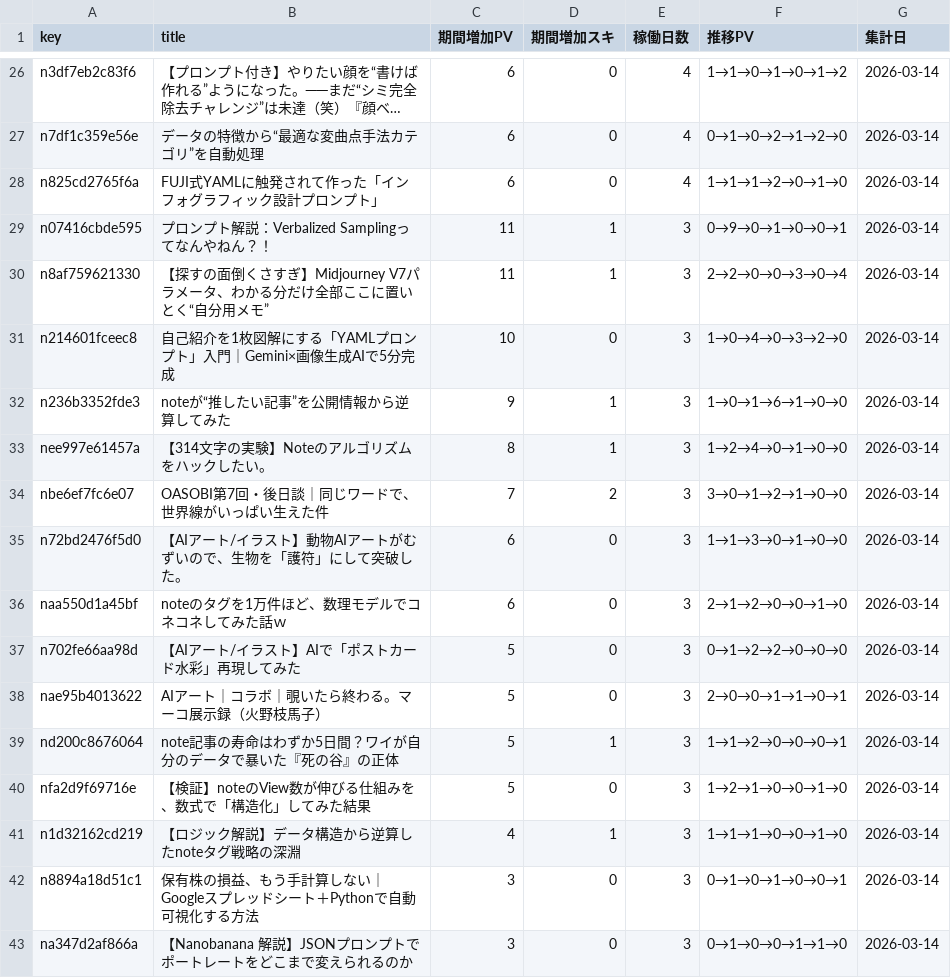
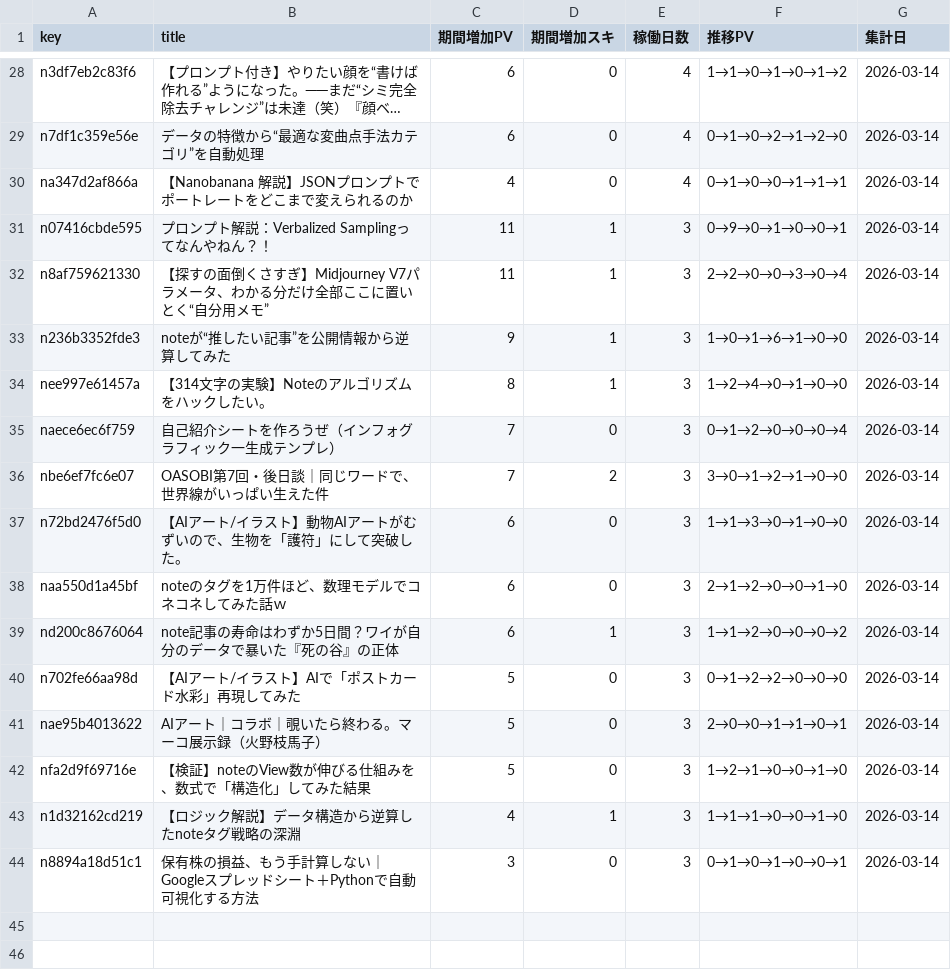
Before and after one commit to Goo-dev0505/note-stats-public, a CSV file: data/asset_articles.csv, drawn as a sheet; only a part is shown, gaps mark what is left out; long unchanged cells end in …; removed rows and columns are numbered as before the commit, all else as after; the diff covers the shown part only; the diff names each change by its address in the sheet, - before the commit and + after, or states it on an @@ line.

```diff
--- a/data/asset_articles.csv
+++ b/data/asset_articles.csv
-A30 (key): n825cd2765f6a
+A30 (key): na347d2af866a
-B30 (title): FUJI式YAMLに触発されて作った「インフォグラフィック設計プロンプト」
+B30 (title): 【Nanobanana 解説】JSONプロンプトでポートレートをどこまで変えられるのか
-C30 (期間増加PV): 6
+C30 (期間増加PV): 4
-F30 (推移PV): 1→1→1→2→0→1→0
+F30 (推移PV): 0→1→0→0→1→1→1
-row 31: n214601fceec8 | 自己紹介を1枚図解にする「YAMLプロンプト」入門｜Gemini×画像生成AIで5分完成 | 10 | 0 | 3 | 1→0→4→0→3→2→0 | 2026-03-14
+row 35: naece6ec6f759 | 自己紹介シートを作ろうぜ（インフォグラフィック一生成テンプレ） | 7 | 0 | 3 | 0→1→2→0→0→0→4 | 2026-03-14
+row 39: nd200c8676064 | note記事の寿命はわずか5日間？ワイが自分のデータで暴いた『死の谷』の正体 | 6 | 1 | 3 | 1→1→2→0→0→0→2 | 2026-03-14
-row 39: nd200c8676064 | note記事の寿命はわずか5日間？ワイが自分のデータで暴いた『死の谷』の正体 | 5 | 1 | 3 | 1→1→2→0→0→0→1 | 2026-03-14
-row 43: na347d2af866a | 【Nanobanana 解説】JSONプロンプトでポートレートをどこまで変えられるのか | 3 | 0 | 3 | 0→1→0→0→1→1→0 | 2026-03-14
```
Also changed, not shown: 2 added rows and 17 edited cells elsewhere in this file, data/article_quality.csv, data/asset_score_v1.csv, 7 other files.
